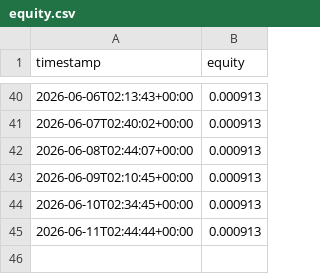
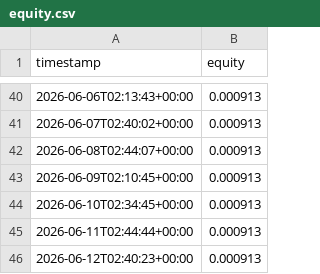
Before and after one commit to nsheng1568/funding-dispersion-trade, a CSV file: data/history/equity.csv, drawn as a sheet; only a part is shown, gaps mark what is left out.

```diff
--- a/data/history/equity.csv
+++ b/data/history/equity.csv
@@ -45 +45,2 @@ timestamp,equity
 2026-06-11T02:44:44+00:00,0.000913
+2026-06-12T02:40:23+00:00,0.000913
```
Also changed, not shown: data/history/positions.csv, data/history/signals.csv, 1 other file.
